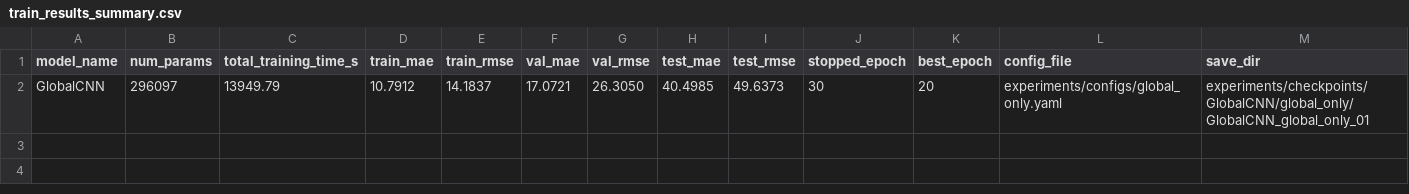
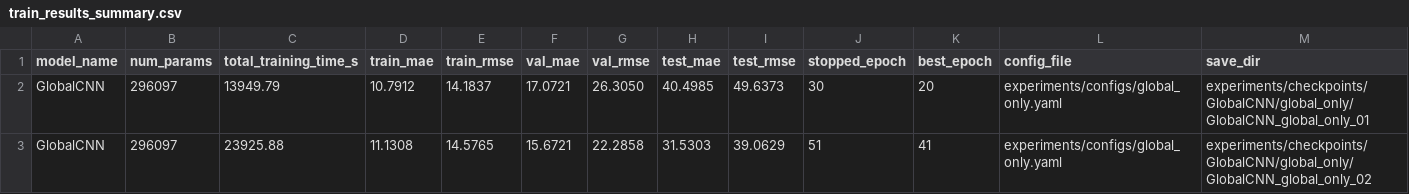
Before and after one commit to ztutar/HDA_Project, a CSV file: experiments/train_results_summary.csv, drawn as a sheet; only a part is shown; rows hold the shown columns only; the diff names each change by its address in the sheet, - before the commit and + after, or states it on an @@ line.

```diff
--- a/experiments/train_results_summary.csv
+++ b/experiments/train_results_summary.csv
+row 3: GlobalCNN | 296097 | 23925.88 | 11.1308 | 14.5765 | 15.6721 | 22.2858 | 31.5303 | 39.0629 | 51 | 41 | experiments/configs/global_only.yaml | experiments/checkpoints/GlobalCNN/global_only/GlobalCNN_global_only_02
```
Also changed, not shown: 4 other files.
